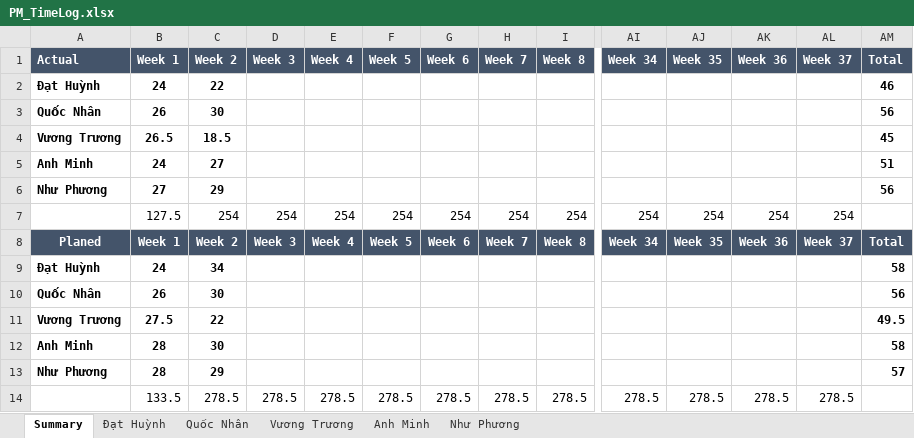
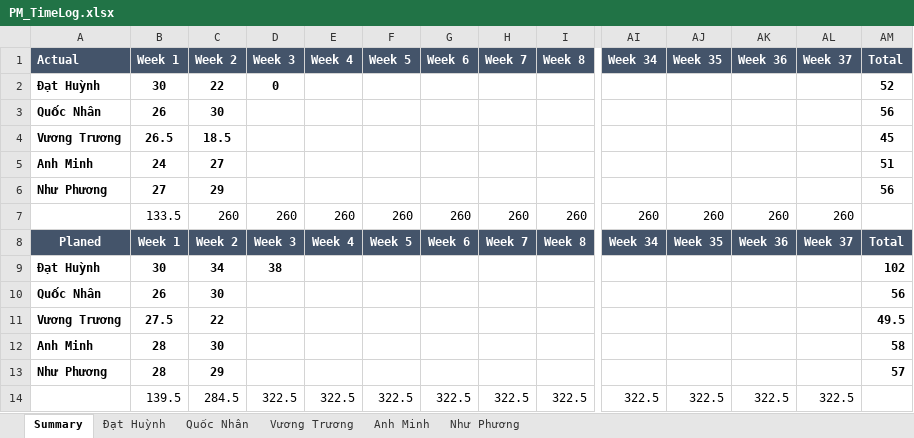
Before and after one commit to DamianHuynh/Capstone-Project, an Excel workbook: Improgress/4. Timelog/PM_TimeLog.xlsx, sheet Summary, drawn as a sheet; only a part is shown, gaps mark what is left out; values as stored, in another font and other column widths than the file's, no borders; charts and pictures not drawn; removed rows and columns are numbered as before the commit, all else as after; rows hold the shown columns only; the diff names each change by its address in the sheet, - before the commit and + after, or states it on an @@ line.

```diff
--- a/Improgress/4. Timelog/PM_TimeLog.xlsx (sheet Summary)
+++ b/Improgress/4. Timelog/PM_TimeLog.xlsx (sheet Summary)
-B2: 24
+B2: 30
-D2: (empty)
+D2: 0
-AM2: 46
+AM2: 52
-row 7:  | 127.5 | 254 | 254 | 254 | 254 | 254 | 254 | 254 | 254 | 254 | 254 | 254
+row 7:  | 133.5 | 260 | 260 | 260 | 260 | 260 | 260 | 260 | 260 | 260 | 260 | 260
-B9: 24
+B9: 30
-D9: (empty)
+D9: 38
-AM9: 58
+AM9: 102
-row 14:  | 133.5 | 278.5 | 278.5 | 278.5 | 278.5 | 278.5 | 278.5 | 278.5 | 278.5 | 278.5 | 278.5 | 278.5
+row 14:  | 139.5 | 284.5 | 322.5 | 322.5 | 322.5 | 322.5 | 322.5 | 322.5 | 322.5 | 322.5 | 322.5 | 322.5
```
Also changed, not shown: sheet Đạt Huỳnh, formulas that keep their value, charts or pictures, Improgress/2. Artifact and Deliverable/Project Monitoring and Control/PM_EVM.xlsx, 1 other file.
